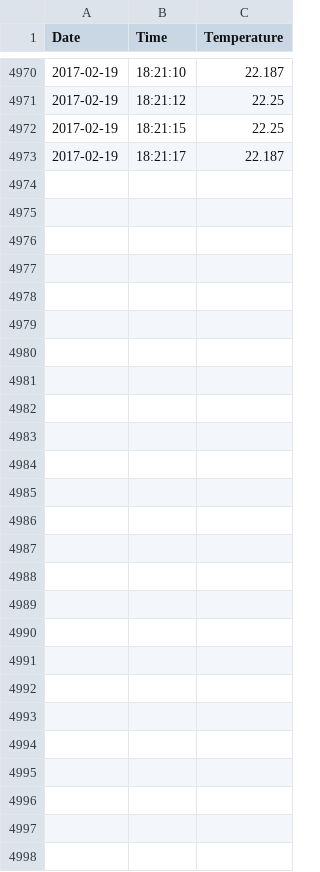
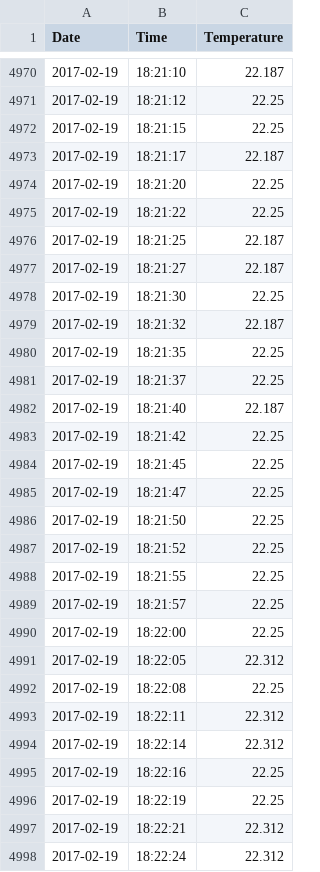
Before and after one commit to here-and-now/-RPi-temperature_logging, a CSV file: temp_log.csv, drawn as a sheet; only a part is shown, gaps mark what is left out; the diff names each change by its address in the sheet, - before the commit and + after, or states it on an @@ line.

Commit message:
Hello Temp

```diff
--- a/temp_log.csv
+++ b/temp_log.csv
+row 4974: 2017-02-19 | 18:21:20 | 22.25
+row 4975: 2017-02-19 | 18:21:22 | 22.25
+row 4976: 2017-02-19 | 18:21:25 | 22.187
+row 4977: 2017-02-19 | 18:21:27 | 22.187
+row 4978: 2017-02-19 | 18:21:30 | 22.25
+row 4979: 2017-02-19 | 18:21:32 | 22.187
+row 4980: 2017-02-19 | 18:21:35 | 22.25
+row 4981: 2017-02-19 | 18:21:37 | 22.25
+row 4982: 2017-02-19 | 18:21:40 | 22.187
+row 4983: 2017-02-19 | 18:21:42 | 22.25
+row 4984: 2017-02-19 | 18:21:45 | 22.25
+row 4985: 2017-02-19 | 18:21:47 | 22.25
+row 4986: 2017-02-19 | 18:21:50 | 22.25
+row 4987: 2017-02-19 | 18:21:52 | 22.25
+row 4988: 2017-02-19 | 18:21:55 | 22.25
+row 4989: 2017-02-19 | 18:21:57 | 22.25
+row 4990: 2017-02-19 | 18:22:00 | 22.25
+row 4991: 2017-02-19 | 18:22:05 | 22.312
+row 4992: 2017-02-19 | 18:22:08 | 22.25
+row 4993: 2017-02-19 | 18:22:11 | 22.312
+row 4994: 2017-02-19 | 18:22:14 | 22.312
+row 4995: 2017-02-19 | 18:22:16 | 22.25
+row 4996: 2017-02-19 | 18:22:19 | 22.25
+row 4997: 2017-02-19 | 18:22:21 | 22.312
+row 4998: 2017-02-19 | 18:22:24 | 22.312
```
